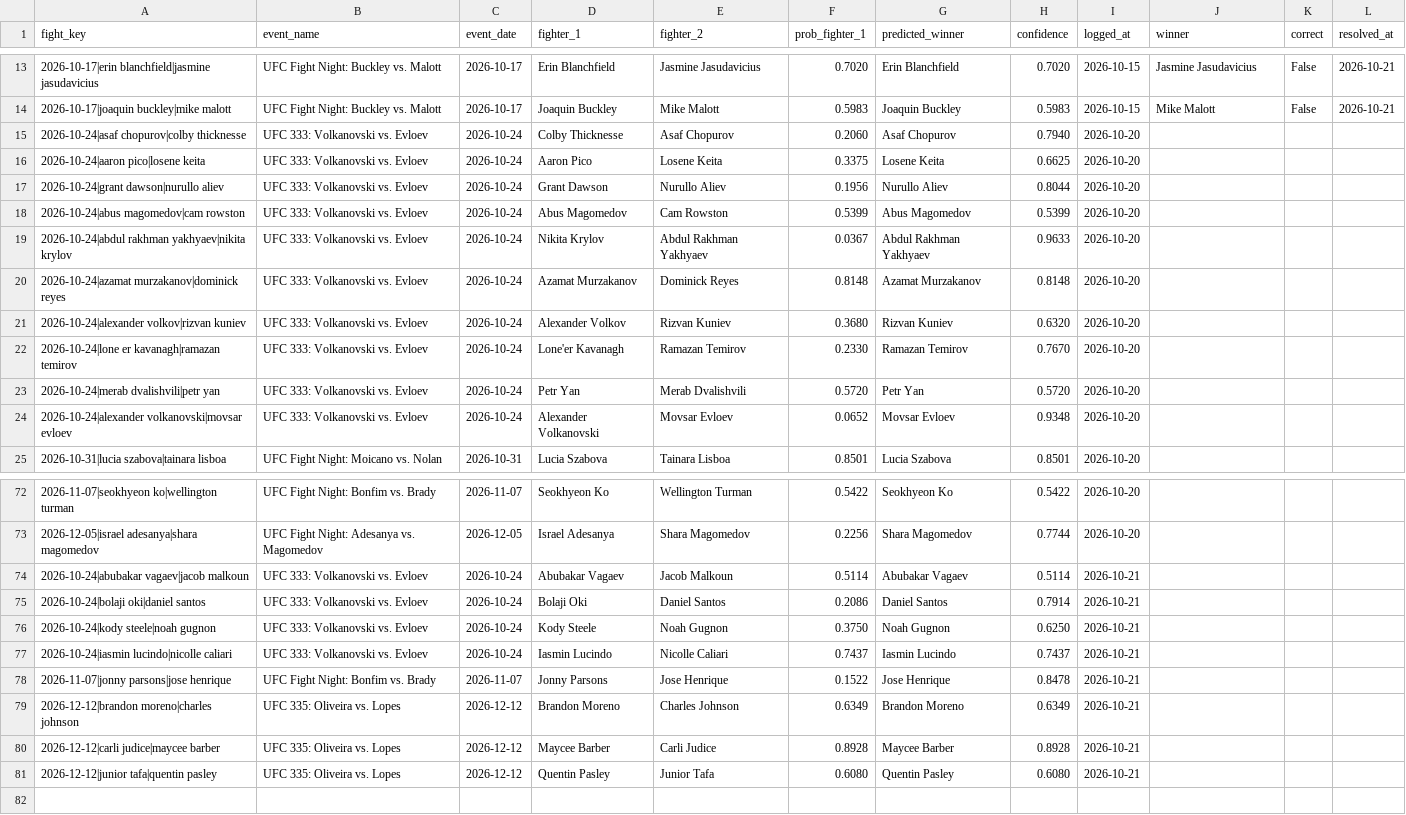
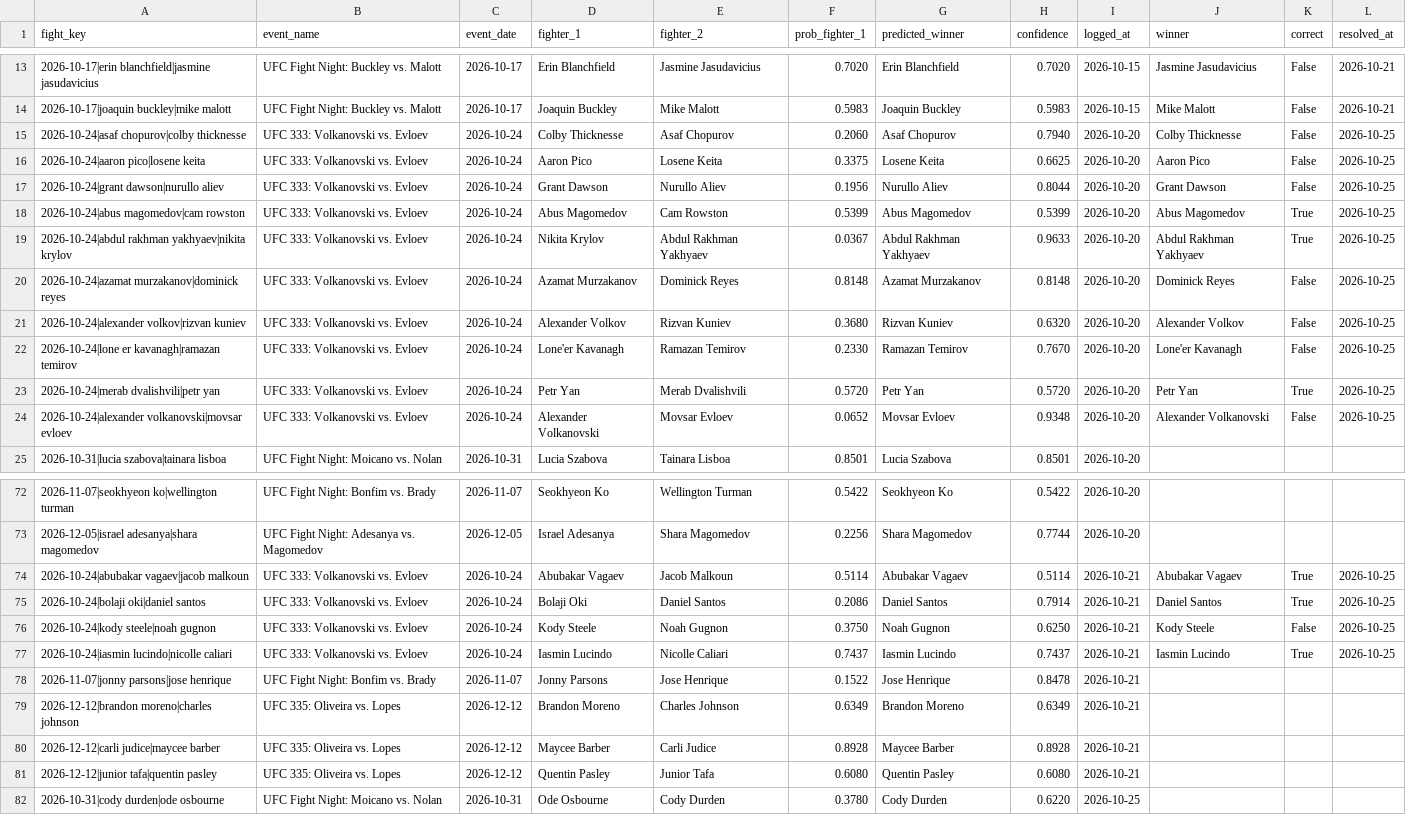
Before and after one commit to larissapavan/fight-intelligence, a CSV file: data/raw/prediction_log.csv, drawn as a sheet; only a part is shown, gaps mark what is left out; the diff names each change by its address in the sheet, - before the commit and + after, or states it on an @@ line.

```diff
--- a/data/raw/prediction_log.csv
+++ b/data/raw/prediction_log.csv
-J15 (winner): (empty)
+J15 (winner): Colby Thicknesse
-K15:K17 (correct): (empty)
+K15:K17 (correct): False
-L15:L24 (resolved_at): (empty)
+L15:L24 (resolved_at): 2026-10-25
-J16 (winner): (empty)
+J16 (winner): Aaron Pico
-J17 (winner): (empty)
+J17 (winner): Grant Dawson
-J18 (winner): (empty)
+J18 (winner): Abus Magomedov
-K18:K19 (correct): (empty)
+K18:K19 (correct): True
-J19 (winner): (empty)
+J19 (winner): Abdul Rakhman Yakhyaev
-J20 (winner): (empty)
+J20 (winner): Dominick Reyes
-K20:K22 (correct): (empty)
+K20:K22 (correct): False
-J21 (winner): (empty)
+J21 (winner): Alexander Volkov
-J22 (winner): (empty)
+J22 (winner): Lone'er Kavanagh
-J23 (winner): (empty)
+J23 (winner): Petr Yan
-K23 (correct): (empty)
+K23 (correct): True
-J24 (winner): (empty)
+J24 (winner): Alexander Volkanovski
-K24 (correct): (empty)
+K24 (correct): False
-J74 (winner): (empty)
+J74 (winner): Abubakar Vagaev
-K74:K75 (correct): (empty)
+K74:K75 (correct): True
-L74:L77 (resolved_at): (empty)
+L74:L77 (resolved_at): 2026-10-25
-J75 (winner): (empty)
+J75 (winner): Daniel Santos
-J76 (winner): (empty)
+J76 (winner): Kody Steele
-K76 (correct): (empty)
+K76 (correct): False
-J77 (winner): (empty)
+J77 (winner): Iasmin Lucindo
-K77 (correct): (empty)
+K77 (correct): True
+row 82: 2026-10-31|cody durden|ode osbourne | UFC Fight Night: Moicano vs. Nolan | 2026-10-31 | Ode Osbourne | Cody Durden | 0.3780 | Cody Durden | 0.6220 | 2026-10-25
```
Also changed, not shown: data/raw/events.csv, data/raw/fighter_career_stats.csv, 10 other files.
